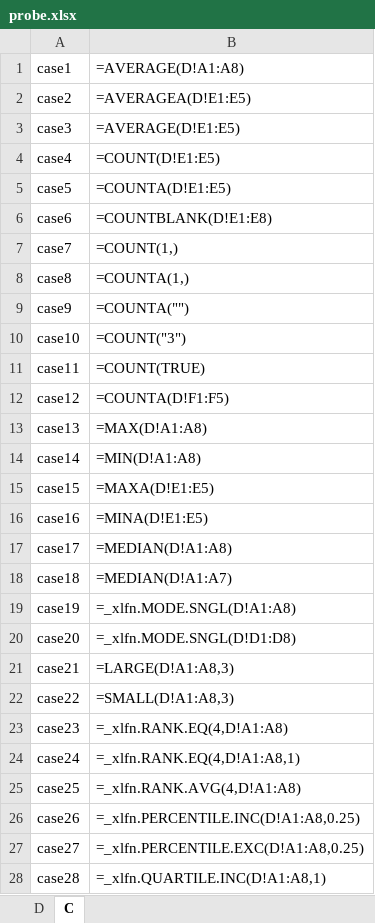
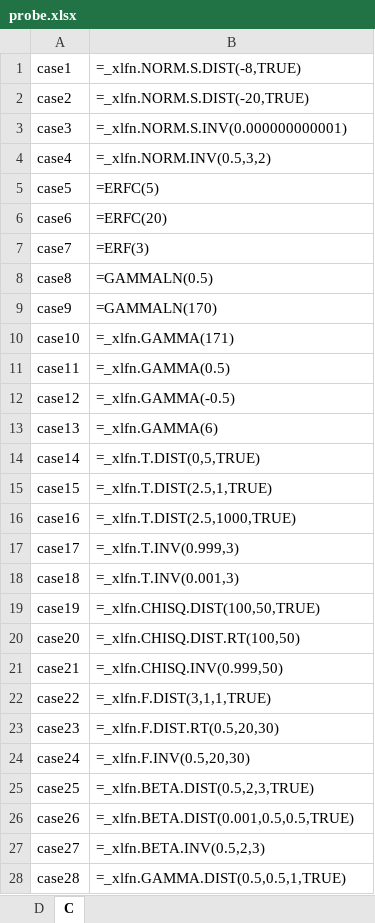
Before and after one commit to Sparkey333/MIRRORZ---Excel, an Excel workbook: scratch-tmp/probe.xlsx, sheet C, drawn as a sheet; only a part is shown; values as stored, in another font and other column widths than the file's, no borders; formulas without a stored value are shown as written; the diff covers the shown part only; the diff names each change by its address in the sheet, - before the commit and + after, or states it on an @@ line.

```diff
--- a/scratch-tmp/probe.xlsx (sheet C)
+++ b/scratch-tmp/probe.xlsx (sheet C)
-B1: =AVERAGE(D!A1:A8)
+B1: =_xlfn.NORM.S.DIST(-8,TRUE)
-B2: =AVERAGEA(D!E1:E5)
+B2: =_xlfn.NORM.S.DIST(-20,TRUE)
-B3: =AVERAGE(D!E1:E5)
+B3: =_xlfn.NORM.S.INV(0.000000000001)
-B4: =COUNT(D!E1:E5)
+B4: =_xlfn.NORM.INV(0.5,3,2)
-B5: =COUNTA(D!E1:E5)
+B5: =ERFC(5)
-B6: =COUNTBLANK(D!E1:E8)
+B6: =ERFC(20)
-B7: =COUNT(1,)
+B7: =ERF(3)
-B8: =COUNTA(1,)
+B8: =GAMMALN(0.5)
-B9: =COUNTA("")
+B9: =GAMMALN(170)
-B10: =COUNT("3")
+B10: =_xlfn.GAMMA(171)
-B11: =COUNT(TRUE)
+B11: =_xlfn.GAMMA(0.5)
-B12: =COUNTA(D!F1:F5)
+B12: =_xlfn.GAMMA(-0.5)
-B13: =MAX(D!A1:A8)
+B13: =_xlfn.GAMMA(6)
-B14: =MIN(D!A1:A8)
+B14: =_xlfn.T.DIST(0,5,TRUE)
-B15: =MAXA(D!E1:E5)
+B15: =_xlfn.T.DIST(2.5,1,TRUE)
-B16: =MINA(D!E1:E5)
+B16: =_xlfn.T.DIST(2.5,1000,TRUE)
-B17: =MEDIAN(D!A1:A8)
+B17: =_xlfn.T.INV(0.999,3)
-B18: =MEDIAN(D!A1:A7)
+B18: =_xlfn.T.INV(0.001,3)
-B19: =_xlfn.MODE.SNGL(D!A1:A8)
+B19: =_xlfn.CHISQ.DIST(100,50,TRUE)
-B20: =_xlfn.MODE.SNGL(D!D1:D8)
+B20: =_xlfn.CHISQ.DIST.RT(100,50)
-B21: =LARGE(D!A1:A8,3)
+B21: =_xlfn.CHISQ.INV(0.999,50)
-B22: =SMALL(D!A1:A8,3)
+B22: =_xlfn.F.DIST(3,1,1,TRUE)
-B23: =_xlfn.RANK.EQ(4,D!A1:A8)
+B23: =_xlfn.F.DIST.RT(0.5,20,30)
-B24: =_xlfn.RANK.EQ(4,D!A1:A8,1)
+B24: =_xlfn.F.INV(0.5,20,30)
-B25: =_xlfn.RANK.AVG(4,D!A1:A8)
+B25: =_xlfn.BETA.DIST(0.5,2,3,TRUE)
-B26: =_xlfn.PERCENTILE.INC(D!A1:A8,0.25)
+B26: =_xlfn.BETA.DIST(0.001,0.5,0.5,TRUE)
-B27: =_xlfn.PERCENTILE.EXC(D!A1:A8,0.25)
+B27: =_xlfn.BETA.INV(0.5,2,3)
-B28: =_xlfn.QUARTILE.INC(D!A1:A8,1)
+B28: =_xlfn.GAMMA.DIST(0.5,0.5,1,TRUE)
```
Also changed, not shown: 61 removed rows and 63 edited cells elsewhere in this sheet, scratch-tmp/probe.calc.xlsx, 2 other files.
